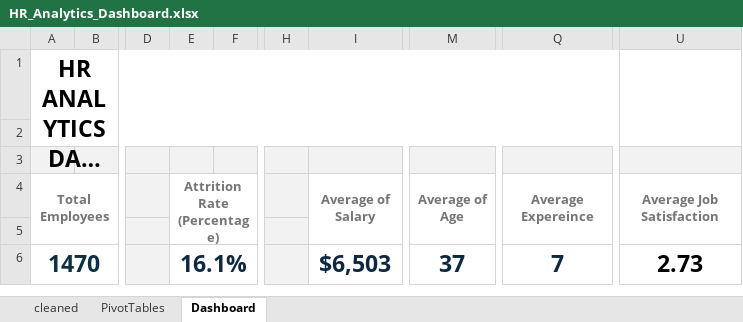
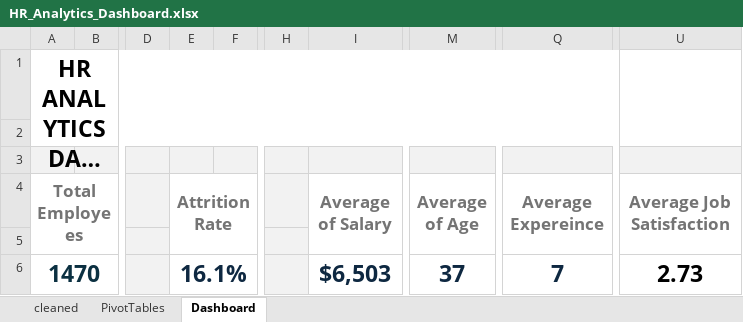
Before and after one commit to theHoodguy4587/HR-Analytics-Dashboard, an Excel workbook: Dashboard/HR_Analytics_Dashboard.xlsx, sheet Dashboard, drawn as a sheet; only a part is shown, gaps mark what is left out; long unchanged cells end in …; values as stored, in another font and other column widths than the file's, no borders; charts and pictures not drawn; the diff names each change by its address in the sheet, - before the commit and + after, or states it on an @@ line.

```diff
--- a/Dashboard/HR_Analytics_Dashboard.xlsx (sheet Dashboard)
+++ b/Dashboard/HR_Analytics_Dashboard.xlsx (sheet Dashboard)
@@ A4 text size: larger @@
-E4: Attrition Rate (Percentage)
+E4: Attrition Rate
@@ E4 text size: larger @@
@@ I4 text size: larger @@
@@ M4 text size: larger @@
@@ Q4 text size: larger @@
@@ U4 text size: larger @@
```
Also changed, not shown: charts or pictures, 1 other file.
